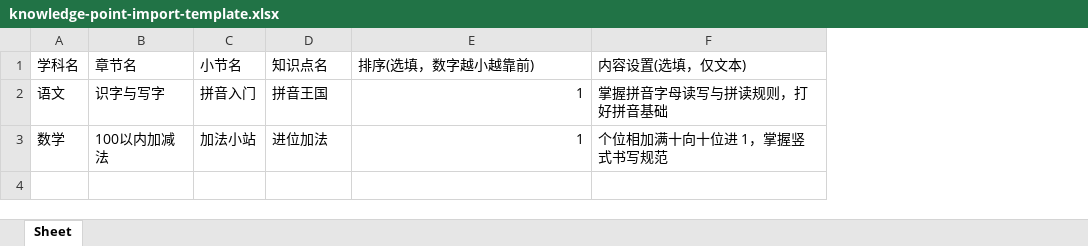
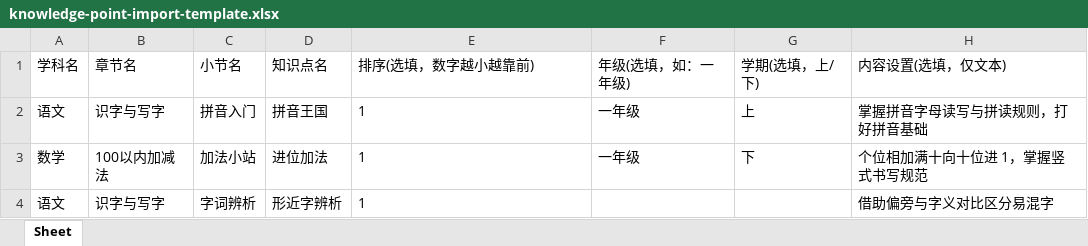
Before and after one commit to wisestar2026/wisestar, an Excel workbook: wisestar-client/public/templates/knowledge-point-import-template.xlsx, sheet Sheet, drawn as a sheet; values as stored, in another font and other column widths than the file's, no borders; the diff names each change by its address in the sheet, - before the commit and + after, or states it on an @@ line.

```diff
--- a/wisestar-client/public/templates/knowledge-point-import-template.xlsx (sheet Sheet)
+++ b/wisestar-client/public/templates/knowledge-point-import-template.xlsx (sheet Sheet)
+column F (年级(选填，如：一年级)), rows 2-3: 一年级 | 一年级
+column G (学期(选填，上/下)), rows 2-3: 上 | 下
-E2:E3 alignment: right
+E2:E3 alignment: left
+row 4: 语文 | 识字与写字 | 字词辨析 | 形近字辨析 | 1 |  |  | 借助偏旁与字义对比区分易混字
```
Also changed, not shown: 4 other files.
